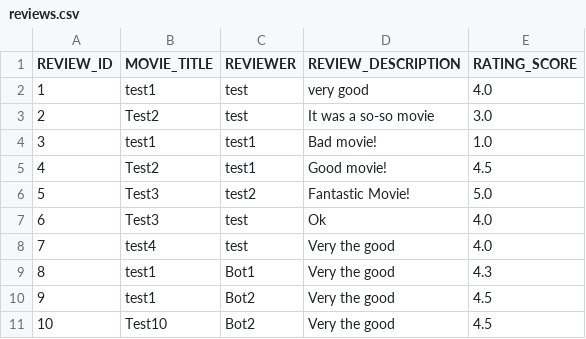
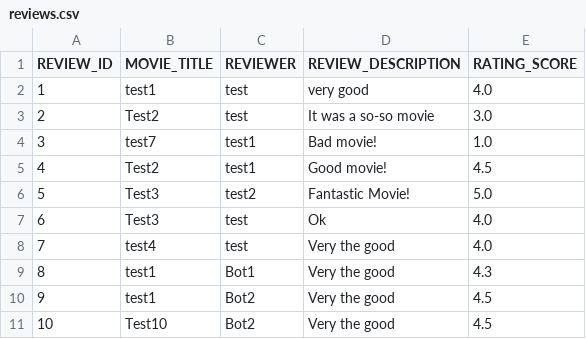
Before and after one commit to weikangg/SC2002_MOBLIMA, a CSV file: MOBLIMA/data/reviews/reviews.csv, drawn as a sheet.

```diff
--- a/MOBLIMA/data/reviews/reviews.csv
+++ b/MOBLIMA/data/reviews/reviews.csv
@@ -3,3 +3,3 @@ REVIEW_ID,MOVIE_TITLE,REVIEWER,REVIEW_DESCRIPTION,RATING_SCORE
 2,Test2,test,It was a so-so movie,3.0
-3,test1,test1,Bad movie!,1.0
+3,test7,test1,Bad movie!,1.0
 4,Test2,test1,Good movie!,4.5
```
Also changed, not shown: MOBLIMA/data/movies/movies.csv, 27 other files.
